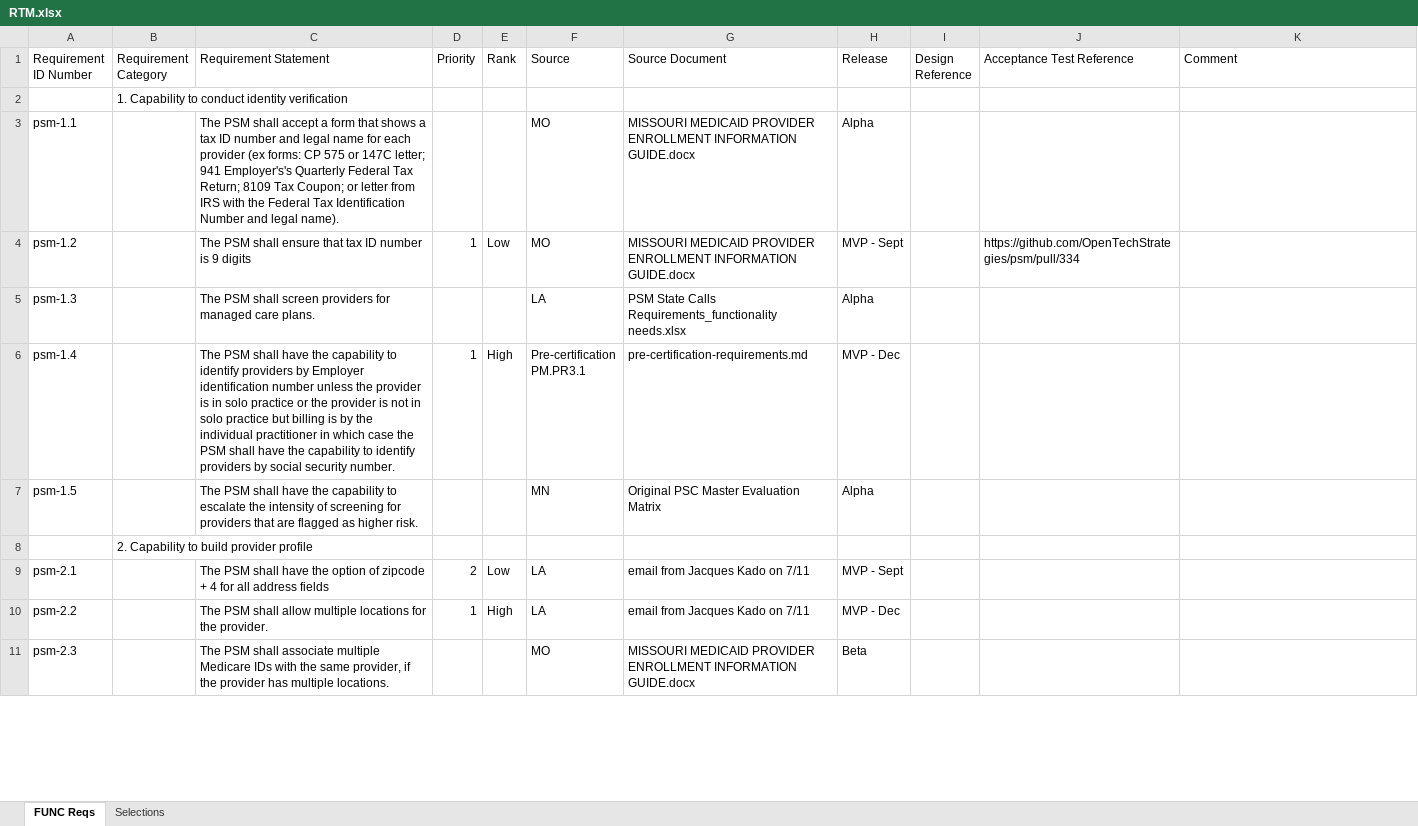
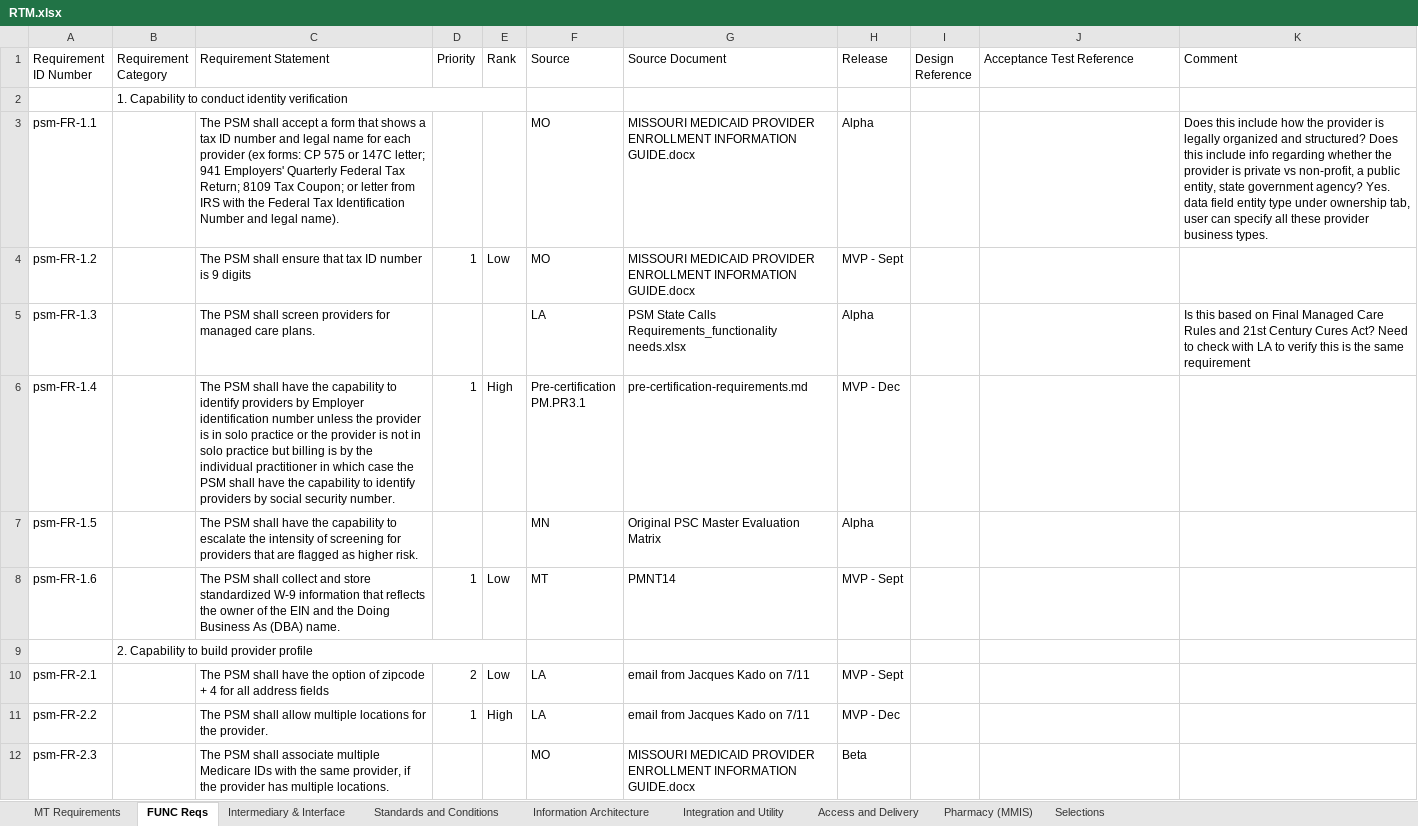
Before and after one commit to SolutionGuidance/psm, an Excel workbook: requirements/RTM.xlsx, sheet FUNC Reqs, drawn as a sheet; only a part is shown; values as stored, in another font and other column widths than the file's, no cell formats; charts and pictures not drawn; removed rows and columns are numbered as before the commit, all else as after; the diff covers the shown part only; the diff names each change by its address in the sheet, - before the commit and + after, or states it on an @@ line.

Commit message:
Update RTM with new requirements
Incorporate precertification and MT requirements into the RTM.  Note
that the MT requirements are currently in their own tab of this
spreadsheet, but will be de-duplicated and folded into the "Functional
Requirements" tab as appropriate.

```diff
--- a/requirements/RTM.xlsx (sheet FUNC Reqs)
+++ b/requirements/RTM.xlsx (sheet FUNC Reqs)
+sheet tab: MT Requirements
+sheet tab: Intermediary & Interface
+sheet tab: Standards and Conditions
+sheet tab: Information Architecture
+sheet tab: Integration and Utility
+sheet tab: Access and Delivery
+sheet tab: Pharmacy (MMIS)
-B2:C2 merged
+B2:E2 merged
-A3 (Requirement ID Number): psm-1.1
+A3 (Requirement ID Number): psm-FR-1.1
-C3 (Requirement Statement): …letter; 941 Employer's's Quarterly Federal…
+C3 (Requirement Statement): …letter; 941 Employers' Quarterly Federal…
-K3 (Comment): (empty)
+K3 (Comment): Does this include how the provider is legally organized and structured? Does this include info regarding whether the provider is private vs non-profit, a public entity, state government agency? Yes. data field entity type under ownership tab, user can specify all these provider business types.
-A4 (Requirement ID Number): psm-1.2
+A4 (Requirement ID Number): psm-FR-1.2
-J4 (Acceptance Test Reference): https://github.com/OpenTechStrategies/psm/pull/334
+J4 (Acceptance Test Reference): (empty)
-A5 (Requirement ID Number): psm-1.3
+A5 (Requirement ID Number): psm-FR-1.3
-K5 (Comment): (empty)
+K5 (Comment): Is this based on Final Managed Care Rules and 21st Century Cures Act? Need to check with LA to verify this is the same requirement
-A6 (Requirement ID Number): psm-1.4
+A6 (Requirement ID Number): psm-FR-1.4
-A7 (Requirement ID Number): psm-1.5
+A7 (Requirement ID Number): psm-FR-1.5
+row 8: psm-FR-1.6 |  | The PSM shall collect and store standardized W-9 information that reflects the owner of the EIN and the Doing Business As (DBA) name. | 1 | Low | MT | PMNT14 | MVP - Sept
-B8:C8 merged
+B9:E9 merged
-A10 (Requirement ID Number): psm-2.1
+A10 (Requirement ID Number): psm-FR-2.1
-A11 (Requirement ID Number): psm-2.2
+A11 (Requirement ID Number): psm-FR-2.2
-A12 (Requirement ID Number): psm-2.3
+A12 (Requirement ID Number): psm-FR-2.3
```
Also changed, not shown: other rows of this sheet, sheet Selections, cell formats, charts or pictures.
